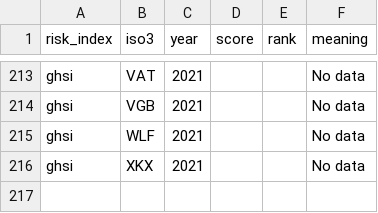
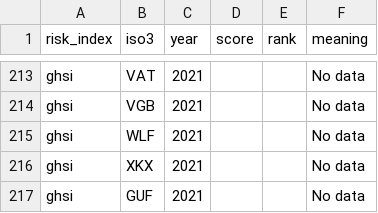
Before and after one commit to talus-analytics-bus/simple-tracking-2024, a CSV file: data/risk_index/ghsi_scores_2021.csv, drawn as a sheet; only a part is shown, gaps mark what is left out; the diff names each change by its address in the sheet, - before the commit and + after, or states it on an @@ line.

```diff
--- a/data/risk_index/ghsi_scores_2021.csv
+++ b/data/risk_index/ghsi_scores_2021.csv
+row 217: ghsi | GUF | 2021 |  |  | No data
```
Also changed, not shown: data/risk_index/idvi_scores_2022.csv, data/risk_index/inform_scores_2022.csv, 3 other files.
